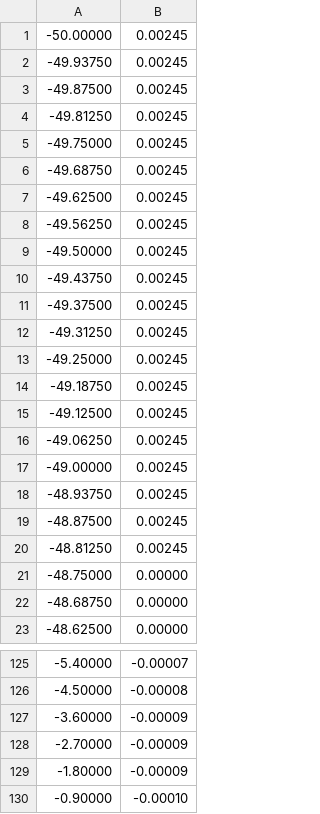
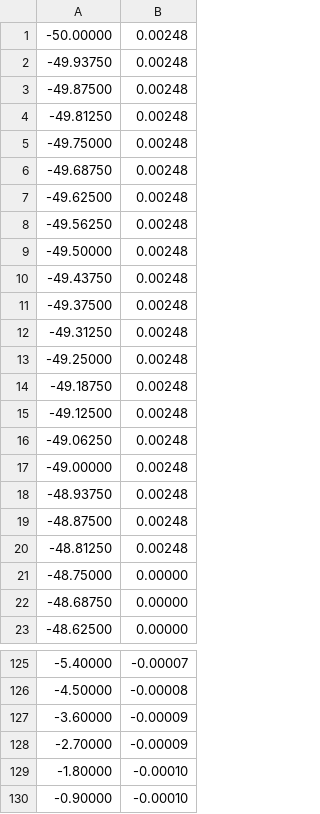
Before and after one commit to WuKunhuan-PolyU/COMP5327_LivingIoT_Simulation, a CSV file: sim_stats/bee_00/received_signal_raw_1.csv, drawn as a sheet; only a part is shown, gaps mark what is left out; the diff covers the shown part only.

```diff
--- a/sim_stats/bee_00/received_signal_raw_1.csv
+++ b/sim_stats/bee_00/received_signal_raw_1.csv
@@ -1,21 +1,21 @@
--50.00000,0.00245
--49.93750,0.00245
--49.87500,0.00245
--49.81250,0.00245
--49.75000,0.00245
--49.68750,0.00245
--49.62500,0.00245
--49.56250,0.00245
--49.50000,0.00245
--49.43750,0.00245
--49.37500,0.00245
--49.31250,0.00245
--49.25000,0.00245
--49.18750,0.00245
--49.12500,0.00245
--49.06250,0.00245
--49.00000,0.00245
--48.93750,0.00245
--48.87500,0.00245
--48.81250,0.00245
+-50.00000,0.00248
+-49.93750,0.00248
+-49.87500,0.00248
+-49.81250,0.00248
+-49.75000,0.00248
+-49.68750,0.00248
+-49.62500,0.00248
+-49.56250,0.00248
+-49.50000,0.00248
+-49.43750,0.00248
+-49.37500,0.00248
+-49.31250,0.00248
+-49.25000,0.00248
+-49.18750,0.00248
+-49.12500,0.00248
+-49.06250,0.00248
+-49.00000,0.00248
+-48.93750,0.00248
+-48.87500,0.00248
+-48.81250,0.00248
 -48.75000,0.00000
@@ -128,3 +128,3 @@
 -2.70000,-0.00009
--1.80000,-0.00009
+-1.80000,-0.00010
 -0.90000,-0.00010
```
Also changed, not shown: 23 edited cells elsewhere in this file, sim_stats/AP_0/nlos_attenuation.csv, sim_stats/AP_1/nlos_attenuation.csv, 23 other files.
